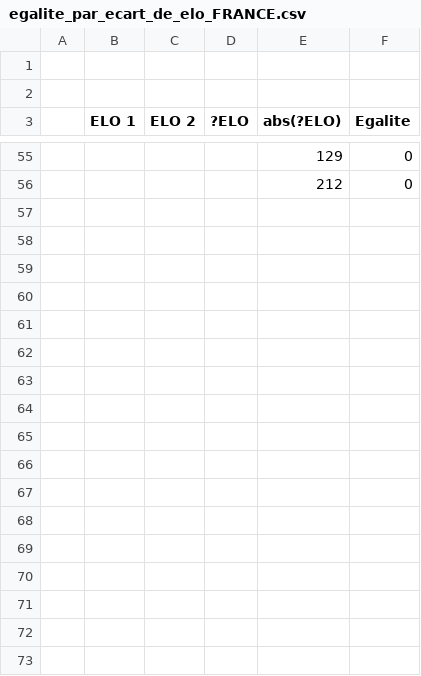
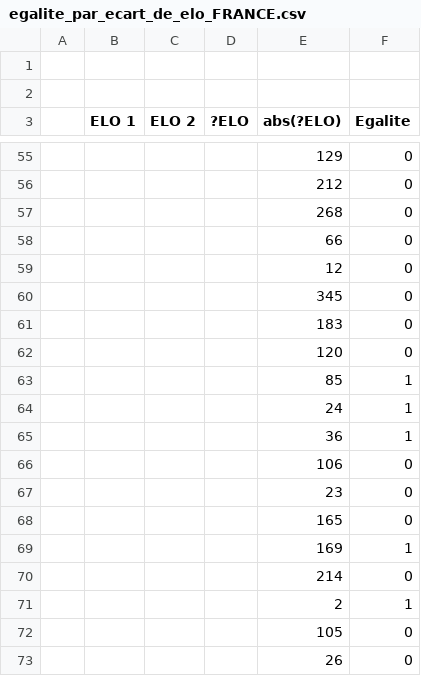
Before and after one commit to FLAGGED43497714/clubelo, a CSV file: data/egalite_par_ecart_de_elo_FRANCE.csv, drawn as a sheet; only a part is shown, gaps mark what is left out; the diff covers the shown part only.

```diff
--- a/data/egalite_par_ecart_de_elo_FRANCE.csv
+++ b/data/egalite_par_ecart_de_elo_FRANCE.csv
@@ -56 +56,18 @@
 ,,,,212,0
+,,,,268,0
+,,,,66,0
+,,,,12,0
+,,,,345,0
+,,,,183,0
+,,,,120,0
+,,,,85,1
+,,,,24,1
+,,,,36,1
+,,,,106,0
+,,,,23,0
+,,,,165,0
+,,,,169,1
+,,,,214,0
+,,,,2,1
+,,,,105,0
+,,,,26,0
```
Also changed, not shown: 66 added rows elsewhere in this file, 2 other files.
